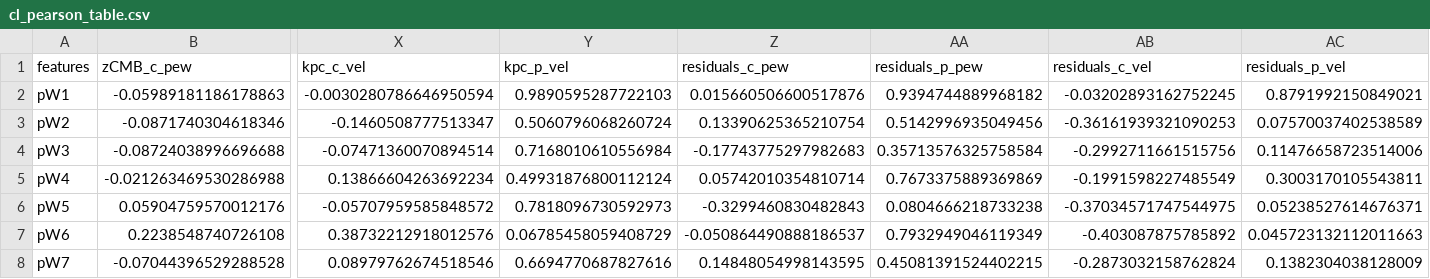
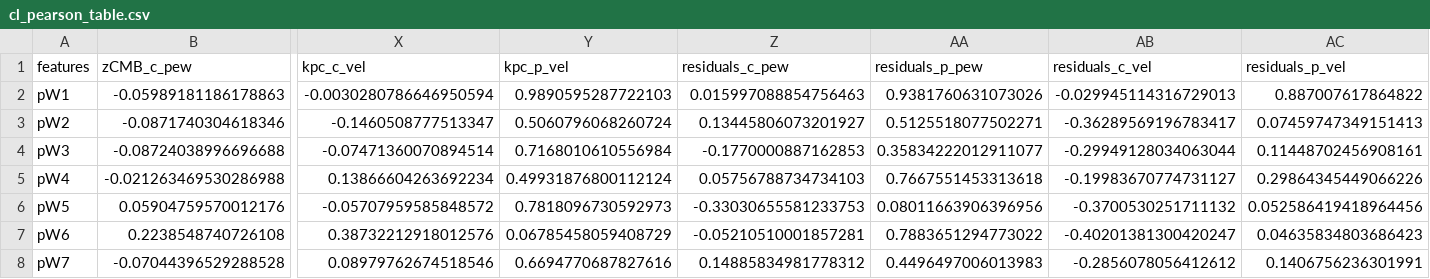
Before and after one commit to mwvgroup/SN-Spectral-Evolution, a CSV file: results/cl_pearson_table.csv, drawn as a sheet; only a part is shown, gaps mark what is left out; the diff names each change by its address in the sheet, - before the commit and + after, or states it on an @@ line.

```diff
--- a/results/cl_pearson_table.csv
+++ b/results/cl_pearson_table.csv
-Z2 (residuals_c_pew): 0.015660506600517876
+Z2 (residuals_c_pew): 0.015997088854756463
-AA2 (residuals_p_pew): 0.9394744889968182
+AA2 (residuals_p_pew): 0.9381760631073026
-AB2 (residuals_c_vel): -0.03202893162752245
+AB2 (residuals_c_vel): -0.029945114316729013
-AC2 (residuals_p_vel): 0.8791992150849021
+AC2 (residuals_p_vel): 0.887007617864822
-Z3 (residuals_c_pew): 0.13390625365210754
+Z3 (residuals_c_pew): 0.13445806073201927
-AA3 (residuals_p_pew): 0.5142996935049456
+AA3 (residuals_p_pew): 0.5125518077502271
-AB3 (residuals_c_vel): -0.36161939321090253
+AB3 (residuals_c_vel): -0.36289569196783417
-AC3 (residuals_p_vel): 0.07570037402538589
+AC3 (residuals_p_vel): 0.07459747349151413
-Z4 (residuals_c_pew): -0.17743775297982683
+Z4 (residuals_c_pew): -0.1770000887162853
-AA4 (residuals_p_pew): 0.35713576325758584
+AA4 (residuals_p_pew): 0.35834222012911077
-AB4 (residuals_c_vel): -0.2992711661515756
+AB4 (residuals_c_vel): -0.29949128034063044
-AC4 (residuals_p_vel): 0.11476658723514006
+AC4 (residuals_p_vel): 0.11448702456908161
-Z5 (residuals_c_pew): 0.05742010354810714
+Z5 (residuals_c_pew): 0.05756788734734103
-AA5 (residuals_p_pew): 0.7673375889369869
+AA5 (residuals_p_pew): 0.7667551453313618
-AB5 (residuals_c_vel): -0.1991598227485549
+AB5 (residuals_c_vel): -0.19983670774731127
-AC5 (residuals_p_vel): 0.3003170105543811
+AC5 (residuals_p_vel): 0.29864345449066226
-Z6 (residuals_c_pew): -0.3299460830482843
+Z6 (residuals_c_pew): -0.33030655581233753
-AA6 (residuals_p_pew): 0.0804666218733238
+AA6 (residuals_p_pew): 0.08011663906396956
-AB6 (residuals_c_vel): -0.37034571747544975
+AB6 (residuals_c_vel): -0.3700530251711132
-AC6 (residuals_p_vel): 0.05238527614676371
+AC6 (residuals_p_vel): 0.052586419418964456
-Z7 (residuals_c_pew): -0.050864490888186537
+Z7 (residuals_c_pew): -0.05210510001857281
-AA7 (residuals_p_pew): 0.7932949046119349
+AA7 (residuals_p_pew): 0.7883651294773022
-AB7 (residuals_c_vel): -0.403087875785892
+AB7 (residuals_c_vel): -0.40201381300420247
-AC7 (residuals_p_vel): 0.045723132112011663
+AC7 (residuals_p_vel): 0.04635834803686423
-Z8 (residuals_c_pew): 0.14848054998143595
+Z8 (residuals_c_pew): 0.14885834981778312
-AA8 (residuals_p_pew): 0.45081391524402215
+AA8 (residuals_p_pew): 0.4496497006013983
-AB8 (residuals_c_vel): -0.2873032158762824
+AB8 (residuals_c_vel): -0.2856078056412612
-AC8 (residuals_p_vel): 0.1382304038128009
+AC8 (residuals_p_vel): 0.1406756236301991
```
Also changed, not shown: results/bl_pearson_prop_table.csv, results/cl_pearson_prop_table.csv, 9 other files.
